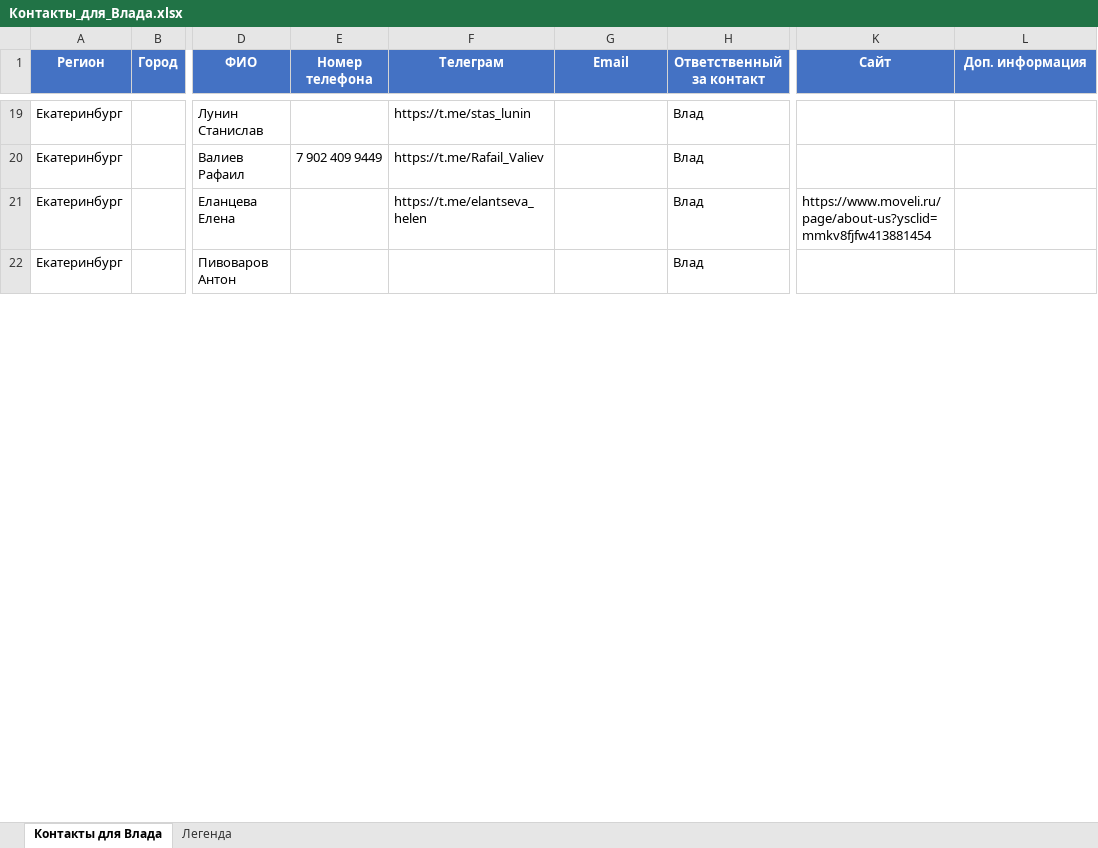
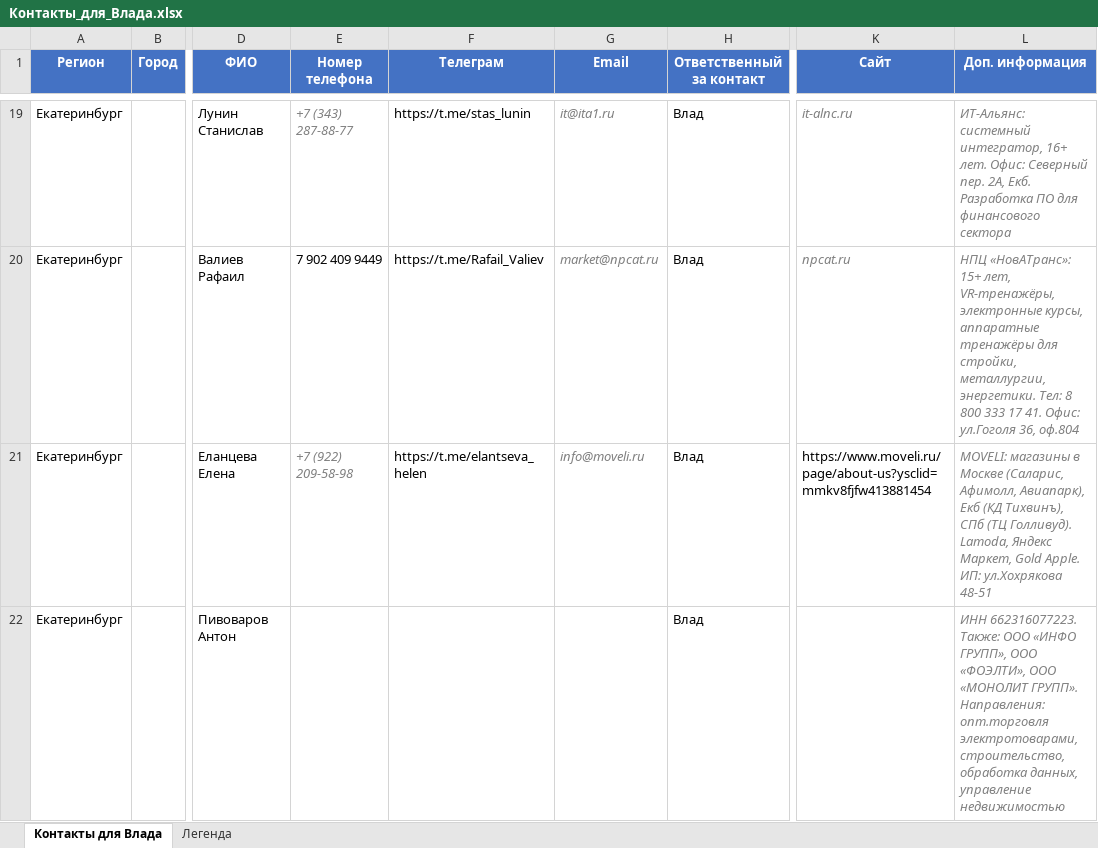
Before and after one commit to Vlad11ataka337/test, an Excel workbook: Контакты_для_Влада.xlsx, sheet Контакты для Влада, drawn as a sheet; only a part is shown, gaps mark what is left out; values as stored, in another font and other column widths than the file's, no borders; the diff covers the shown part only; the diff names each change by its address in the sheet, - before the commit and + after, or states it on an @@ line.

```diff
--- a/Контакты_для_Влада.xlsx (sheet Контакты для Влада)
+++ b/Контакты_для_Влада.xlsx (sheet Контакты для Влада)
-E19 (Номер телефона): (empty)
+E19 (Номер телефона): +7 (343) 287-88-77
-G19 (Email): (empty)
+G19 (Email): it@ita1.ru
-K19 (Сайт): (empty)
+K19 (Сайт): it-alnc.ru
-L19 (Доп. информация): (empty)
+L19 (Доп. информация): ИТ-Альянс: системный интегратор, 16+ лет. Офис: Северный пер. 2А, Екб. Разработка ПО для финансового сектора
-G20 (Email): (empty)
+G20 (Email): market@npcat.ru
-K20 (Сайт): (empty)
+K20 (Сайт): npcat.ru
-L20 (Доп. информация): (empty)
+L20 (Доп. информация): НПЦ «НовАТранс»: 15+ лет, VR-тренажёры, электронные курсы, аппаратные тренажёры для стройки, металлургии, энергетики. Тел: 8 800 333 17 41. Офис: ул.Гоголя 36, оф.804
-E21 (Номер телефона): (empty)
+E21 (Номер телефона): +7 (922) 209-58-98
-G21 (Email): (empty)
+G21 (Email): info@moveli.ru
-L21 (Доп. информация): (empty)
+L21 (Доп. информация): MOVELI: магазины в Москве (Саларис, Афимолл, Авиапарк), Екб (КД Тихвинъ), СПб (ТЦ Голливуд). Lamoda, Яндекс Маркет, Gold Apple. ИП: ул.Хохрякова 48-51
-L22 (Доп. информация): (empty)
+L22 (Доп. информация): ИНН 662316077223. Также: ООО «ИНФО ГРУПП», ООО «ФОЭЛТИ», ООО «МОНОЛИТ ГРУПП». Направления: опт.торговля электротоварами, строительство, обработка данных, управление недвижимостью
```
Also changed, not shown: 116 edited cells elsewhere in this sheet, 2 other files.
